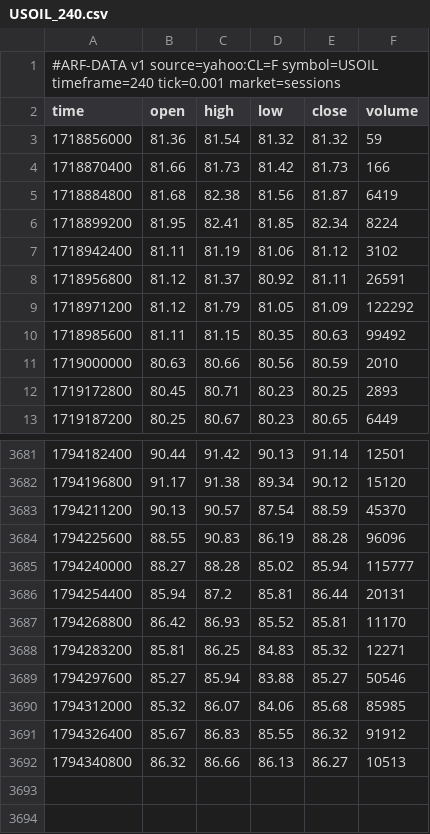
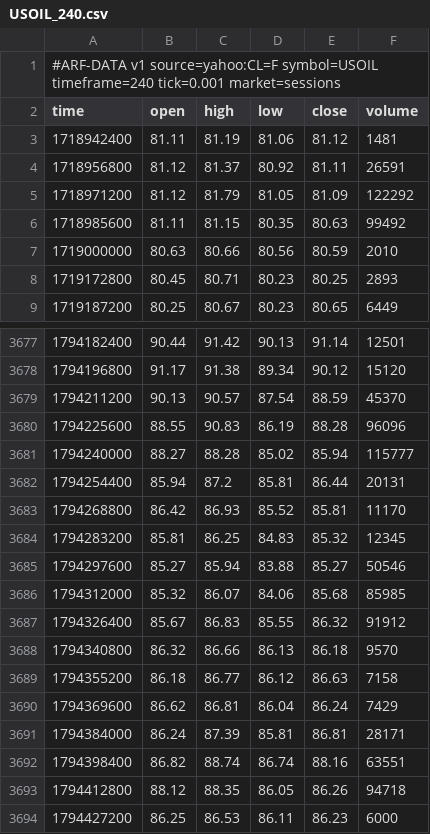
Before and after one commit to Dezmortual/Claude-, a CSV file: arf-os-studio/platform/data/USOIL_240.csv, drawn as a sheet; only a part is shown, gaps mark what is left out.

```diff
--- a/arf-os-studio/platform/data/USOIL_240.csv
+++ b/arf-os-studio/platform/data/USOIL_240.csv
@@ -2,7 +2,3 @@
 time,open,high,low,close,volume
-1718856000,81.36,81.54,81.32,81.32,59
-1718870400,81.66,81.73,81.42,81.73,166
-1718884800,81.68,82.38,81.56,81.87,6419
-1718899200,81.95,82.41,81.85,82.34,8224
-1718942400,81.11,81.19,81.06,81.12,3102
+1718942400,81.11,81.19,81.06,81.12,1481
 1718956800,81.12,81.37,80.92,81.11,26591
@@ -3687,3 +3683,3 @@ time,open,high,low,close,volume
 1794268800,86.42,86.93,85.52,85.81,11170
-1794283200,85.81,86.25,84.83,85.32,12271
+1794283200,85.81,86.25,84.83,85.32,12345
 1794297600,85.27,85.94,83.88,85.27,50546
@@ -3691,2 +3687,8 @@ time,open,high,low,close,volume
 1794326400,85.67,86.83,85.55,86.32,91912
-1794340800,86.32,86.66,86.13,86.27,10513
+1794340800,86.32,86.66,86.13,86.18,9570
+1794355200,86.18,86.77,86.12,86.63,7158
+1794369600,86.62,86.81,86.04,86.24,7429
+1794384000,86.24,87.39,85.81,86.81,28171
+1794398400,86.82,88.74,86.74,88.16,63551
+1794412800,88.12,88.35,86.05,86.26,94718
+1794427200,86.25,86.53,86.11,86.23,6000
```
Also changed, not shown: arf-os-studio/platform/data/PAXGUSDT_240.csv, arf-os-studio/platform/data/PAXGUSDT_60.csv, 52 other files.
